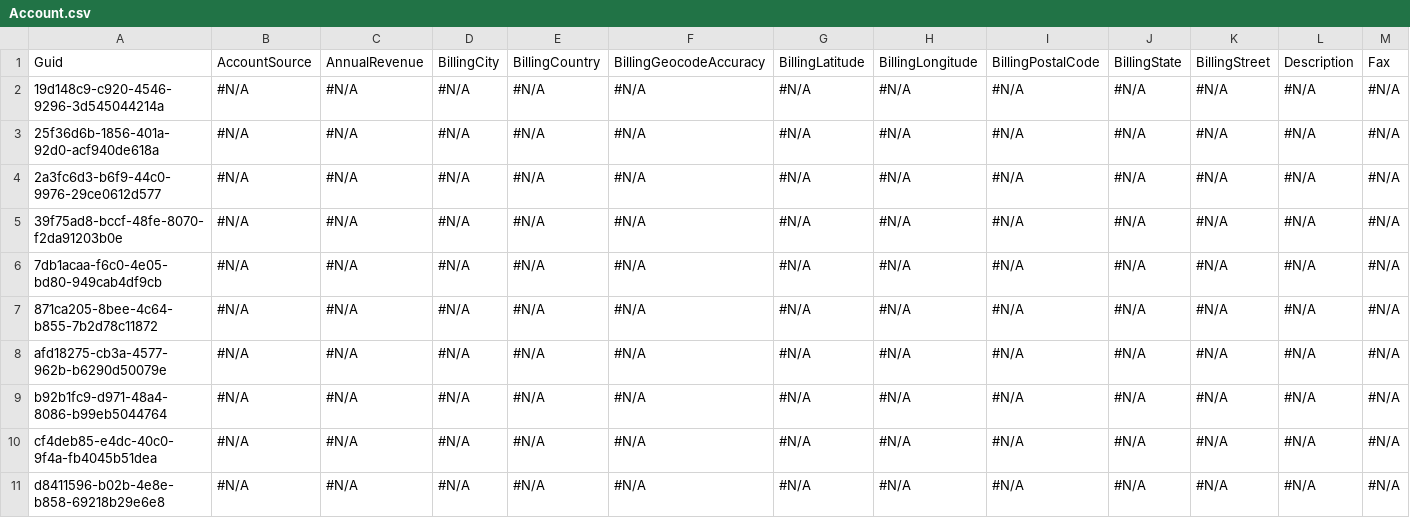
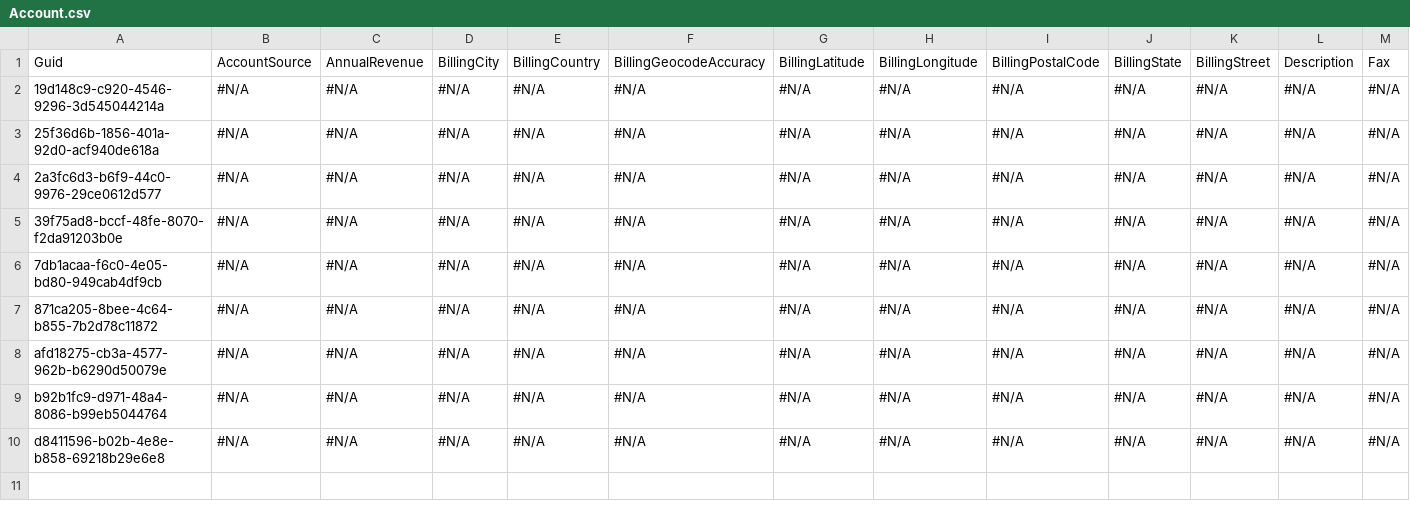
Before and after one commit to mmalanowski-vcs/testddr2, a CSV file: Account.csv, drawn as a sheet; only a part is shown; rows hold the shown columns only; the diff names each change by its address in the sheet, - before the commit and + after, or states it on an @@ line.

```diff
--- a/Account.csv
+++ b/Account.csv
-row 10: cf4deb85-e4dc-40c0-9f4a-fb4045b51dea | #N/A | #N/A | #N/A | #N/A | #N/A | #N/A | #N/A | #N/A | #N/A | #N/A | #N/A | #N/A
```
